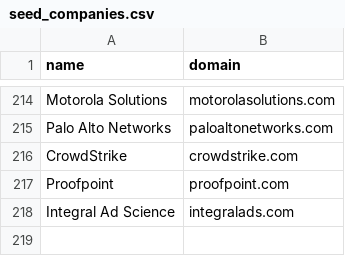
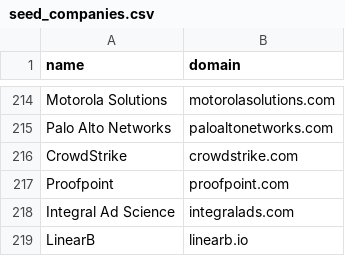
Before and after one commit to ravidorr/misra, a CSV file: data/seed_companies.csv, drawn as a sheet; only a part is shown, gaps mark what is left out.

```diff
--- a/data/seed_companies.csv
+++ b/data/seed_companies.csv
@@ -218 +218,2 @@ Proofpoint,proofpoint.com
 Integral Ad Science,integralads.com
+LinearB,linearb.io
```
Also changed, not shown: data/unresolved_candidates.csv, 10 other files.
